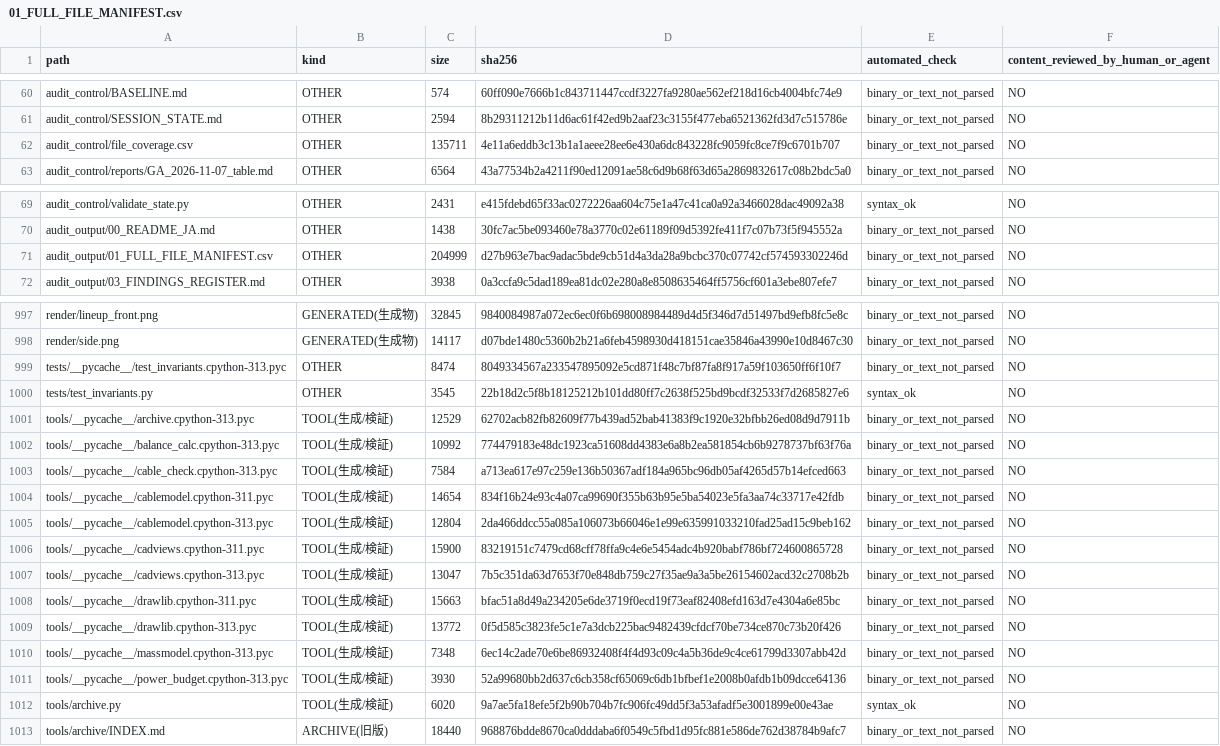
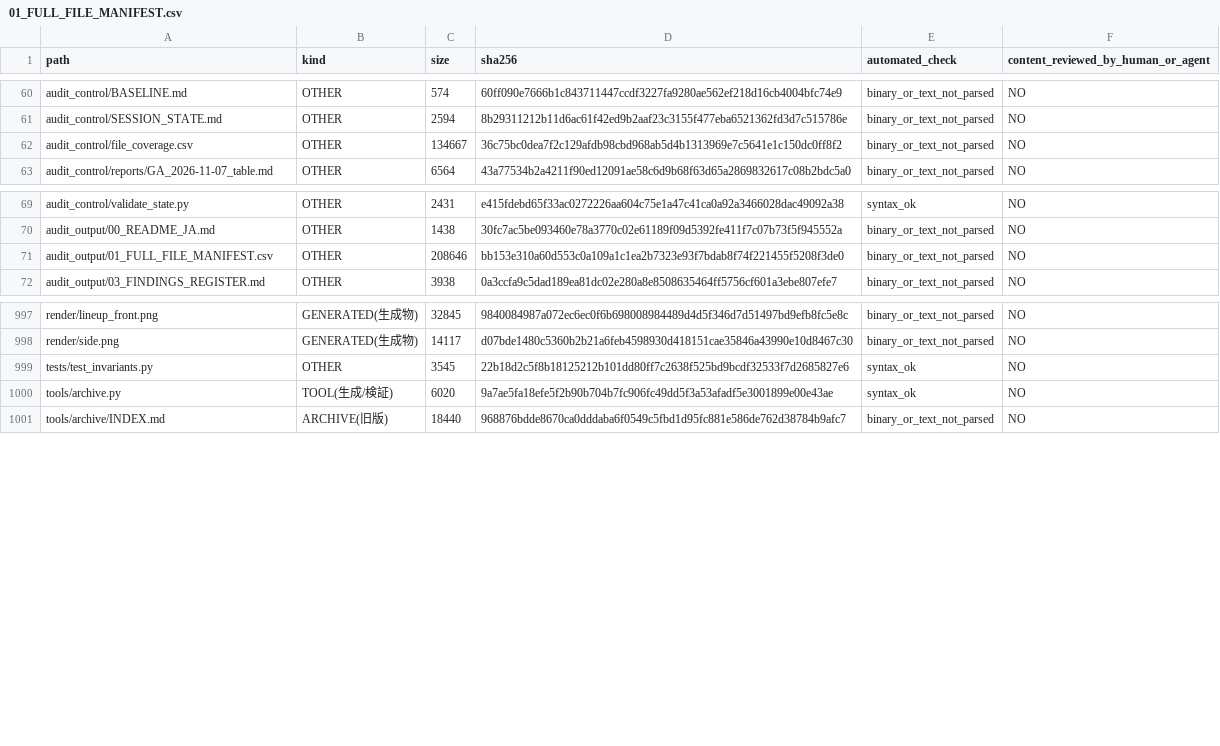
Before and after one commit to mai-ima/imac, a CSV file: audit_output/01_FULL_FILE_MANIFEST.csv, drawn as a sheet; only a part is shown, gaps mark what is left out.

```diff
--- a/audit_output/01_FULL_FILE_MANIFEST.csv
+++ b/audit_output/01_FULL_FILE_MANIFEST.csv
@@ -61,3 +61,3 @@ audit_control/BASELINE.md,OTHER,574,60ff090e7666b1c843711447ccdf3227fa9280ae562e
 audit_control/SESSION_STATE.md,OTHER,2594,8b29311212b11d6ac61f42ed9b2aaf23c3155f477eba6521362fd3d7c515786e,binary_or_text_not_parsed,NO
-audit_control/file_coverage.csv,OTHER,135711,4e11a6eddb3c13b1a1aeee28ee6e430a6dc843228fc9059fc8ce7f9c6701b707,binary_or_text_not_parsed,NO
+audit_control/file_coverage.csv,OTHER,134667,36c75bc0dea7f2c129afdb98cbd968ab5d4b1313969e7c5641e1c150dc0ff8f2,binary_or_text_not_parsed,NO
 audit_control/reports/GA_2026-11-07_table.md,OTHER,6564,43a77534b2a4211f90ed12091ae58c6d9b68f63d65a2869832617c08b2bdc5a0,binary_or_text_not_parsed,NO
@@ -70,3 +70,3 @@ audit_control/validate_state.py,OTHER,2431,e415fdebd65f33ac0272226aa604c75e1a47c
 audit_output/00_README_JA.md,OTHER,1438,30fc7ac5be093460e78a3770c02e61189f09d5392fe411f7c07b73f5f945552a,binary_or_text_not_parsed,NO
-audit_output/01_FULL_FILE_MANIFEST.csv,OTHER,204999,d27b963e7bac9adac5bde9cb51d4a3da28a9bcbc370c07742cf574593302246d,binary_or_text_not_parsed,NO
+audit_output/01_FULL_FILE_MANIFEST.csv,OTHER,208646,bb153e310a60d553c0a109a1c1ea2b7323e93f7bdab8f74f221455f5208f3de0,binary_or_text_not_parsed,NO
 audit_output/03_FINDINGS_REGISTER.md,OTHER,3938,0a3ccfa9c5dad189ea81dc02e280a8e8508635464ff5756cf601a3ebe807efe7,binary_or_text_not_parsed,NO
@@ -998,15 +998,3 @@ render/lineup_front.png,GENERATED(生成物),32845,9840084987a072ec6ec0f6b698008
 render/side.png,GENERATED(生成物),14117,d07bde1480c5360b2b21a6feb4598930d418151cae35846a43990e10d8467c30,binary_or_text_not_parsed,NO
-tests/__pycache__/test_invariants.cpython-313.pyc,OTHER,8474,8049334567a233547895092e5cd871f48c7bf87fa8f917a59f103650ff6f10f7,binary_or_text_not_parsed,NO
 tests/test_invariants.py,OTHER,3545,22b18d2c5f8b18125212b101dd80ff7c2638f525bd9bcdf32533f7d2685827e6,syntax_ok,NO
-tools/__pycache__/archive.cpython-313.pyc,TOOL(生成/検証),12529,62702acb82fb82609f77b439ad52bab41383f9c1920e32bfbb26ed08d9d7911b,binary_or_text_not_parsed,NO
-tools/__pycache__/balance_calc.cpython-313.pyc,TOOL(生成/検証),10992,774479183e48dc1923ca51608dd4383e6a8b2ea581854cb6b9278737bf63f76a,binary_or_text_not_parsed,NO
-tools/__pycache__/cable_check.cpython-313.pyc,TOOL(生成/検証),7584,a713ea617e97c259e136b50367adf184a965bc96db05af4265d57b14efced663,binary_or_text_not_parsed,NO
-tools/__pycache__/cablemodel.cpython-311.pyc,TOOL(生成/検証),14654,834f16b24e93c4a07ca99690f355b63b95e5ba54023e5fa3aa74c33717e42fdb,binary_or_text_not_parsed,NO
-tools/__pycache__/cablemodel.cpython-313.pyc,TOOL(生成/検証),12804,2da466ddcc55a085a106073b66046e1e99e635991033210fad25ad15c9beb162,binary_or_text_not_parsed,NO
-tools/__pycache__/cadviews.cpython-311.pyc,TOOL(生成/検証),15900,83219151c7479cd68cff78ffa9c4e6e5454adc4b920babf786bf724600865728,binary_or_text_not_parsed,NO
-tools/__pycache__/cadviews.cpython-313.pyc,TOOL(生成/検証),13047,7b5c351da63d7653f70e848db759c27f35ae9a3a5be26154602acd32c2708b2b,binary_or_text_not_parsed,NO
-tools/__pycache__/drawlib.cpython-311.pyc,TOOL(生成/検証),15663,bfac51a8d49a234205e6de3719f0ecd19f73eaf82408efd163d7e4304a6e85bc,binary_or_text_not_parsed,NO
-tools/__pycache__/drawlib.cpython-313.pyc,TOOL(生成/検証),13772,0f5d585c3823fe5c1e7a3dcb225bac9482439cfdcf70be734ce870c73b20f426,binary_or_text_not_parsed,NO
-tools/__pycache__/massmodel.cpython-313.pyc,TOOL(生成/検証),7348,6ec14c2ade70e6be86932408f4f4d93c09c4a5b36de9c4ce61799d3307abb42d,binary_or_text_not_parsed,NO
-tools/__pycache__/power_budget.cpython-313.pyc,TOOL(生成/検証),3930,52a99680bb2d637c6cb358cf65069c6db1bfbef1e2008b0afdb1b09dcce64136,binary_or_text_not_parsed,NO
 tools/archive.py,TOOL(生成/検証),6020,9a7ae5fa18efe5f2b90b704b7fc906fc49dd5f3a53afadf5e3001899e00e43ae,syntax_ok,NO
```
Also changed, not shown: audit_control/file_coverage.csv, 2 other files.
